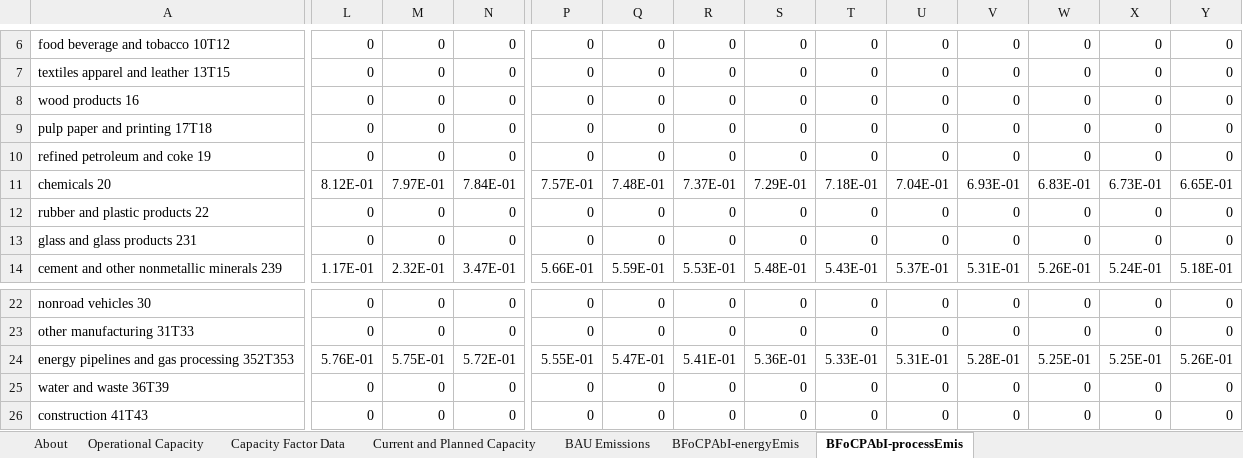
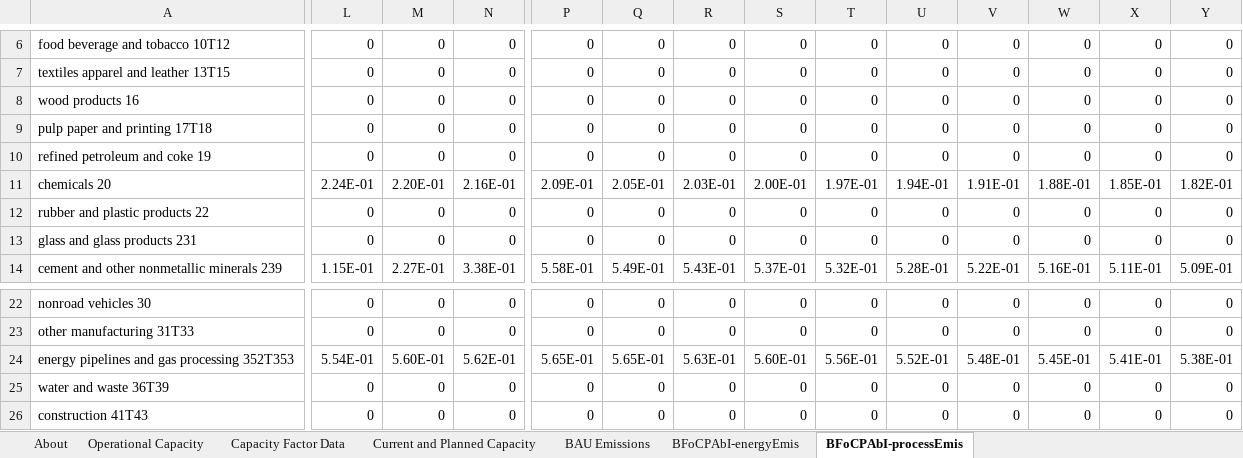
Before and after one commit to EnergyInnovation/eps-mississippi, an Excel workbook: InputData/ccs/BFoCPAbI/BAU Fraction of CCS Potential Achieved by Industry.xlsx, sheet BFoCPAbI-processEmis, drawn as a sheet; only a part is shown, gaps mark what is left out; values as stored, in another font and other column widths than the file's, no borders; the diff covers the shown part only; the diff names each change by its address in the sheet, - before the commit and + after, or states it on an @@ line.

```diff
--- a/InputData/ccs/BFoCPAbI/BAU Fraction of CCS Potential Achieved by Industry.xlsx (sheet BFoCPAbI-processEmis)
+++ b/InputData/ccs/BFoCPAbI/BAU Fraction of CCS Potential Achieved by Industry.xlsx (sheet BFoCPAbI-processEmis)
-L11: 8.12E-01
+L11: 2.24E-01
-M11: 7.97E-01
+M11: 2.20E-01
-N11: 7.84E-01
+N11: 2.16E-01
-P11: 7.57E-01
+P11: 2.09E-01
-Q11: 7.48E-01
+Q11: 2.05E-01
-R11: 7.37E-01
+R11: 2.03E-01
-S11: 7.29E-01
+S11: 2.00E-01
-T11: 7.18E-01
+T11: 1.97E-01
-U11: 7.04E-01
+U11: 1.94E-01
-V11: 6.93E-01
+V11: 1.91E-01
-W11: 6.83E-01
+W11: 1.88E-01
-X11: 6.73E-01
+X11: 1.85E-01
-Y11: 6.65E-01
+Y11: 1.82E-01
-L14: 1.17E-01
+L14: 1.15E-01
-M14: 2.32E-01
+M14: 2.27E-01
-N14: 3.47E-01
+N14: 3.38E-01
-P14: 5.66E-01
+P14: 5.58E-01
-Q14: 5.59E-01
+Q14: 5.49E-01
-R14: 5.53E-01
+R14: 5.43E-01
-S14: 5.48E-01
+S14: 5.37E-01
-T14: 5.43E-01
+T14: 5.32E-01
-U14: 5.37E-01
+U14: 5.28E-01
-V14: 5.31E-01
+V14: 5.22E-01
-W14: 5.26E-01
+W14: 5.16E-01
-X14: 5.24E-01
+X14: 5.11E-01
-Y14: 5.18E-01
+Y14: 5.09E-01
-L24: 5.76E-01
+L24: 5.54E-01
-M24: 5.75E-01
+M24: 5.60E-01
-N24: 5.72E-01
+N24: 5.62E-01
-P24: 5.55E-01
+P24: 5.65E-01
-Q24: 5.47E-01
+Q24: 5.65E-01
-R24: 5.41E-01
+R24: 5.63E-01
-S24: 5.36E-01
+S24: 5.60E-01
-T24: 5.33E-01
+T24: 5.56E-01
-U24: 5.31E-01
+U24: 5.52E-01
-V24: 5.28E-01
+V24: 5.48E-01
-W24: 5.25E-01
+W24: 5.45E-01
-X24: 5.25E-01
+X24: 5.41E-01
-Y24: 5.26E-01
+Y24: 5.38E-01
```
Also changed, not shown: 59 edited cells elsewhere in this sheet, sheet BAU Emissions, sheet BFoCPAbI-energyEmis, sheet Current and Planned Capacity, sheet About, charts or pictures, InputData/ctrl-settings/RACP/RPS Alternative Compliance Payment.xlsx, InputData/elec/ESUfRaLCD/Elec Sources Used for Rlbty and Lst Cst Dsptch.xlsx, 53 other files.
